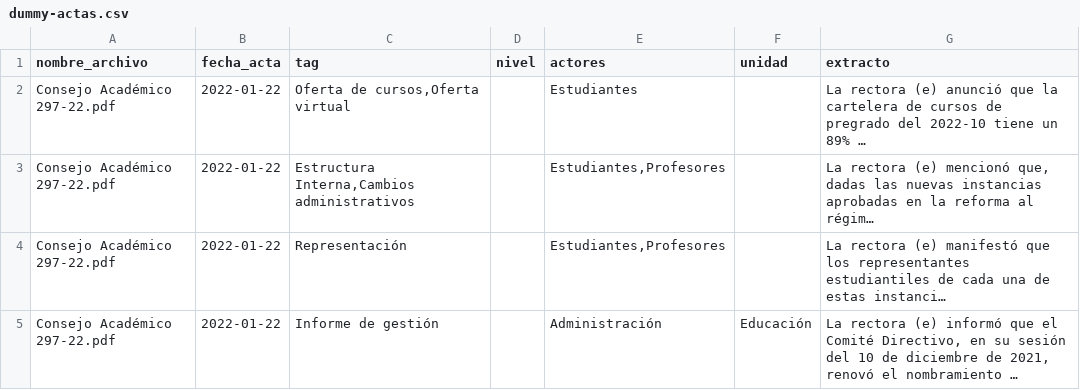
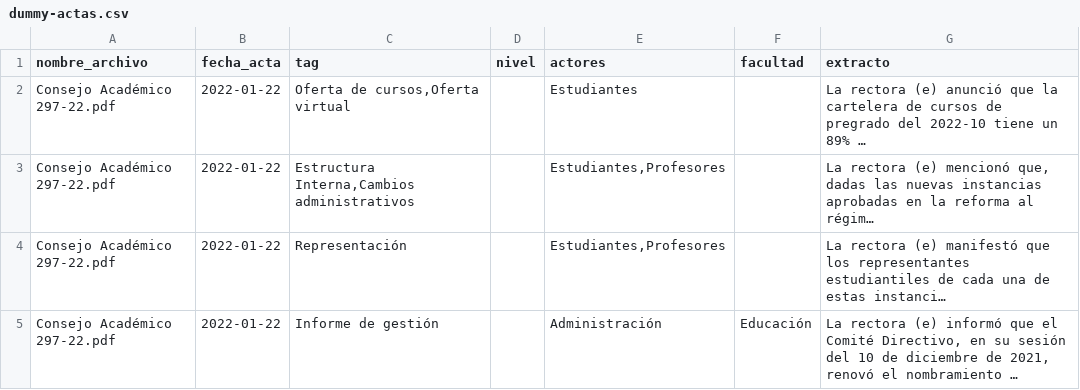
Before and after one commit to LauraGrandas/actas-vra, a CSV file: dummy-actas.csv, drawn as a sheet; only a part is shown; long unchanged cells end in …; the diff names each change by its address in the sheet, - before the commit and + after, or states it on an @@ line.

```diff
--- a/dummy-actas.csv
+++ b/dummy-actas.csv
-F1: unidad
+F1: facultad
```
Also changed, not shown: 5 other files.
